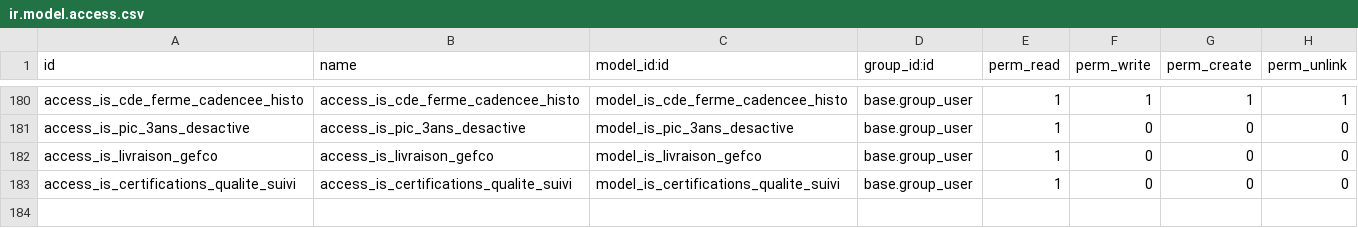
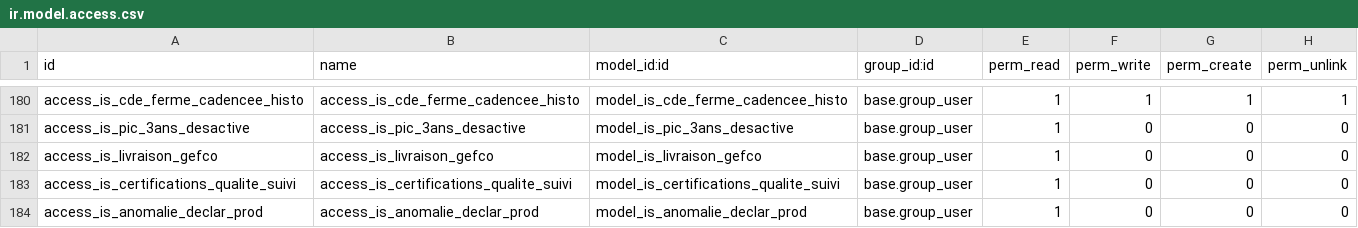
Before and after one commit to tonygalmiche/is_plastigray, a CSV file: security/ir.model.access.csv, drawn as a sheet; only a part is shown, gaps mark what is left out.

Commit message:
add is_anomalie_declar_prod

```diff
--- a/security/ir.model.access.csv
+++ b/security/ir.model.access.csv
@@ -183 +183,2 @@ access_is_livraison_gefco,access_is_livraison_gefco,model_is_livraison_gefco,bas
 access_is_certifications_qualite_suivi,access_is_certifications_qualite_suivi,model_is_certifications_qualite_suivi,base.group_user,1,0,0,0
+access_is_anomalie_declar_prod,access_is_anomalie_declar_prod,model_is_anomalie_declar_prod,base.group_user,1,0,0,0
```
Also changed, not shown: 6 other files.
